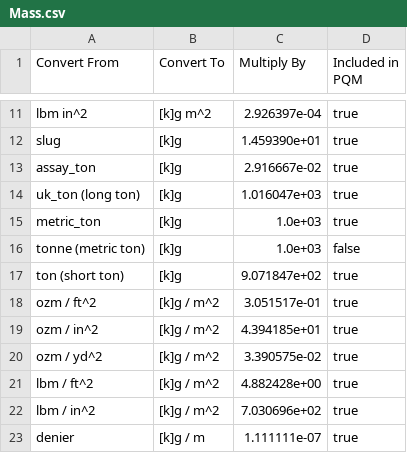
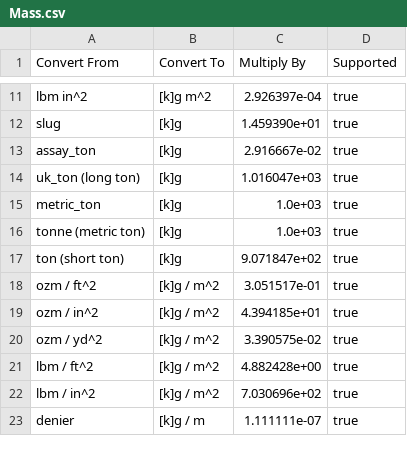
Before and after one commit to GhostWrench/pqm, a CSV file: unitdata/nist811/Mass.csv, drawn as a sheet; only a part is shown, gaps mark what is left out; the diff names each change by its address in the sheet, - before the commit and + after, or states it on an @@ line.

Commit message:
Remove PQM references from unitdata folder

```diff
--- a/unitdata/nist811/Mass.csv
+++ b/unitdata/nist811/Mass.csv
-D1: Included in PQM
+D1: Supported
-D16 (Supported): false
+D16 (Supported): true
```
Also changed, not shown: unitdata/nist811/Acceleration.csv, unitdata/nist811/Angle.csv, 18 other files.
